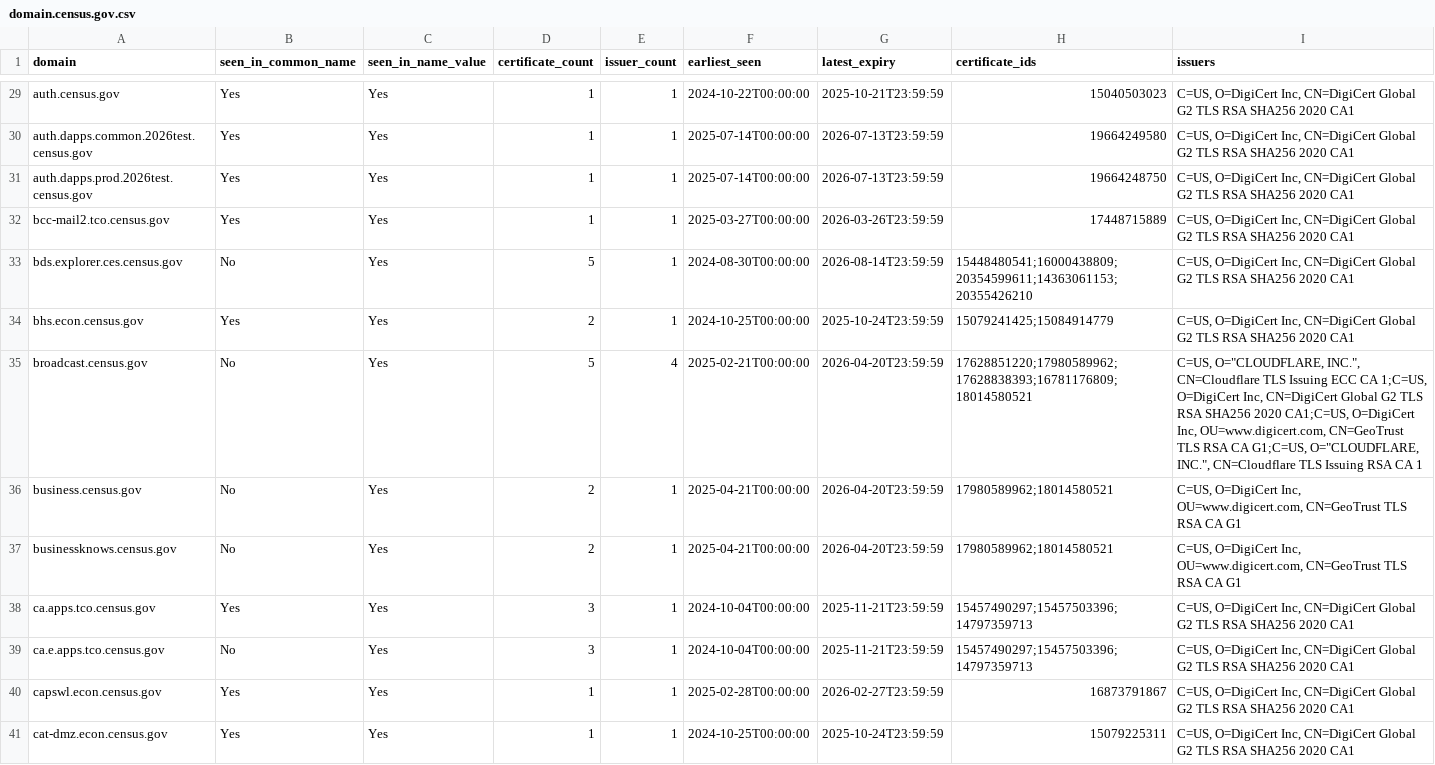
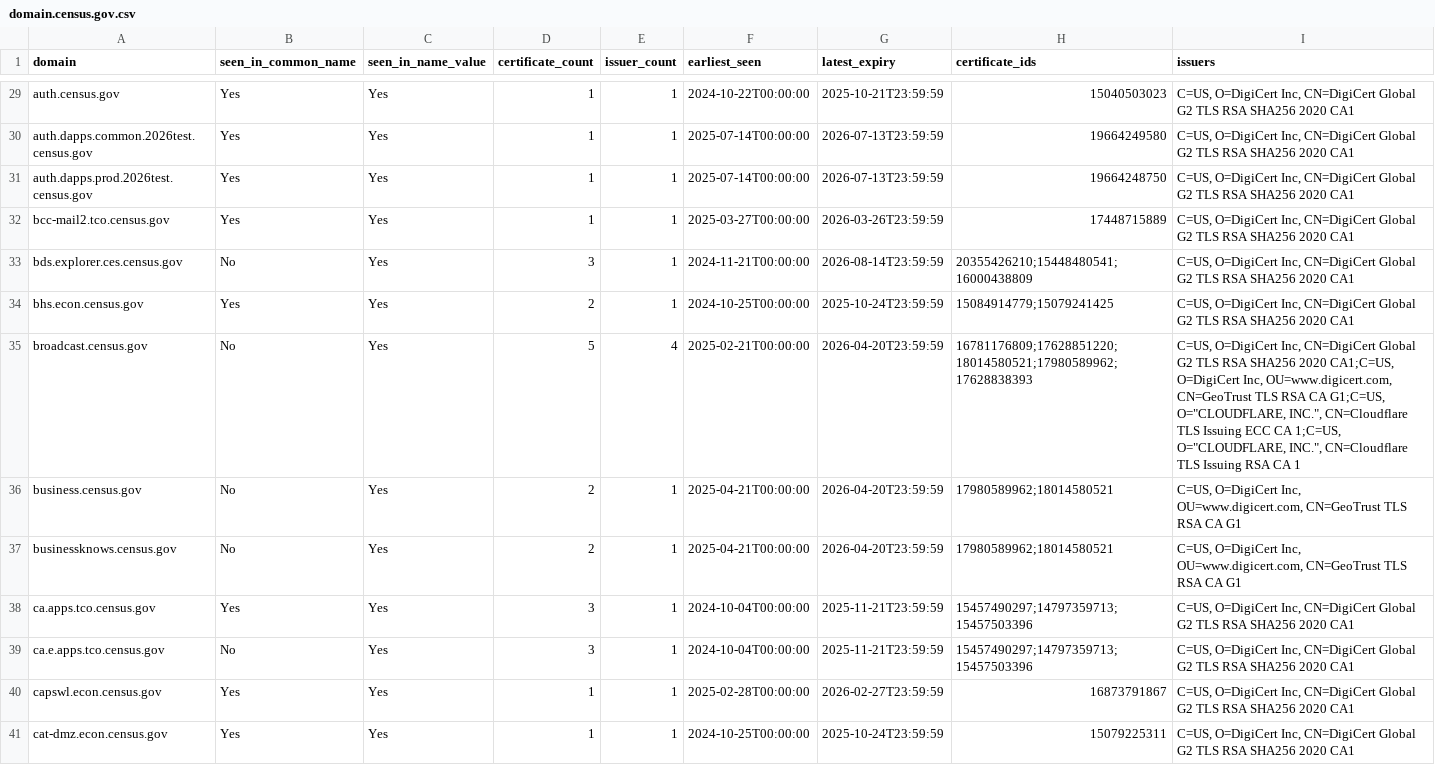
Before and after one commit to fartbagxp/gov-domains, a CSV file: data/csv/domain.census.gov.csv, drawn as a sheet; only a part is shown, gaps mark what is left out; the diff covers the shown part only.

```diff
--- a/data/csv/domain.census.gov.csv
+++ b/data/csv/domain.census.gov.csv
@@ -32,9 +32,9 @@ auth.dapps.prod.2026test.census.gov,Yes,Yes,1,1,2025-07-14T00:00:00,2026-07-13T2
 bcc-mail2.tco.census.gov,Yes,Yes,1,1,2025-03-27T00:00:00,2026-03-26T23:59:59,17448715889,"C=US, O=DigiCert Inc, CN=DigiCert Global G2 TLS RSA SHA256 2020 CA1"
-bds.explorer.ces.census.gov,No,Yes,5,1,2024-08-30T00:00:00,2026-08-14T23:59:59,15448480541;16000438809;20354599611;14363061153;20355426210,"C=US, O=DigiCert Inc, CN=DigiCert Global G2 TLS RSA SHA256 2020 CA1"
-bhs.econ.census.gov,Yes,Yes,2,1,2024-10-25T00:00:00,2025-10-24T23:59:59,15079241425;15084914779,"C=US, O=DigiCert Inc, CN=DigiCert Global G2 TLS RSA SHA256 2020 CA1"
-broadcast.census.gov,No,Yes,5,4,2025-02-21T00:00:00,2026-04-20T23:59:59,17628851220;17980589962;17628838393;16781176809;18014580521,"C=US, O=""CLOUDFLARE, INC."", CN=Cloudflare TLS Issuing ECC CA 1;C=US, O=DigiCert Inc, CN=DigiCert Global G2 TLS RSA SHA256 2020 CA1;C=US, O=DigiCert Inc, OU=www.digicert.com, CN=GeoTrust TLS RSA CA G1;C=US, O=""CLOUDFLARE, INC."", CN=Cloudflare TLS Issuing RSA CA 1"
+bds.explorer.ces.census.gov,No,Yes,3,1,2024-11-21T00:00:00,2026-08-14T23:59:59,20355426210;15448480541;16000438809,"C=US, O=DigiCert Inc, CN=DigiCert Global G2 TLS RSA SHA256 2020 CA1"
+bhs.econ.census.gov,Yes,Yes,2,1,2024-10-25T00:00:00,2025-10-24T23:59:59,15084914779;15079241425,"C=US, O=DigiCert Inc, CN=DigiCert Global G2 TLS RSA SHA256 2020 CA1"
+broadcast.census.gov,No,Yes,5,4,2025-02-21T00:00:00,2026-04-20T23:59:59,16781176809;17628851220;18014580521;17980589962;17628838393,"C=US, O=DigiCert Inc, CN=DigiCert Global G2 TLS RSA SHA256 2020 CA1;C=US, O=DigiCert Inc, OU=www.digicert.com, CN=GeoTrust TLS RSA CA G1;C=US, O=""CLOUDFLARE, INC."", CN=Cloudflare TLS Issuing ECC CA 1;C=US, O=""CLOUDFLARE, INC."", CN=Cloudflare TLS Issuing RSA CA 1"
 business.census.gov,No,Yes,2,1,2025-04-21T00:00:00,2026-04-20T23:59:59,17980589962;18014580521,"C=US, O=DigiCert Inc, OU=www.digicert.com, CN=GeoTrust TLS RSA CA G1"
 businessknows.census.gov,No,Yes,2,1,2025-04-21T00:00:00,2026-04-20T23:59:59,17980589962;18014580521,"C=US, O=DigiCert Inc, OU=www.digicert.com, CN=GeoTrust TLS RSA CA G1"
-ca.apps.tco.census.gov,Yes,Yes,3,1,2024-10-04T00:00:00,2025-11-21T23:59:59,15457490297;15457503396;14797359713,"C=US, O=DigiCert Inc, CN=DigiCert Global G2 TLS RSA SHA256 2020 CA1"
-ca.e.apps.tco.census.gov,No,Yes,3,1,2024-10-04T00:00:00,2025-11-21T23:59:59,15457490297;15457503396;14797359713,"C=US, O=DigiCert Inc, CN=DigiCert Global G2 TLS RSA SHA256 2020 CA1"
+ca.apps.tco.census.gov,Yes,Yes,3,1,2024-10-04T00:00:00,2025-11-21T23:59:59,15457490297;14797359713;15457503396,"C=US, O=DigiCert Inc, CN=DigiCert Global G2 TLS RSA SHA256 2020 CA1"
+ca.e.apps.tco.census.gov,No,Yes,3,1,2024-10-04T00:00:00,2025-11-21T23:59:59,15457490297;14797359713;15457503396,"C=US, O=DigiCert Inc, CN=DigiCert Global G2 TLS RSA SHA256 2020 CA1"
 capswl.econ.census.gov,Yes,Yes,1,1,2025-02-28T00:00:00,2026-02-27T23:59:59,16873791867,"C=US, O=DigiCert Inc, CN=DigiCert Global G2 TLS RSA SHA256 2020 CA1"
```
Also changed, not shown: 125 edited cells elsewhere in this file, data/csv/domain.cdc.gov.csv, data/csv/domain.cms.gov.csv, 19 other files.
